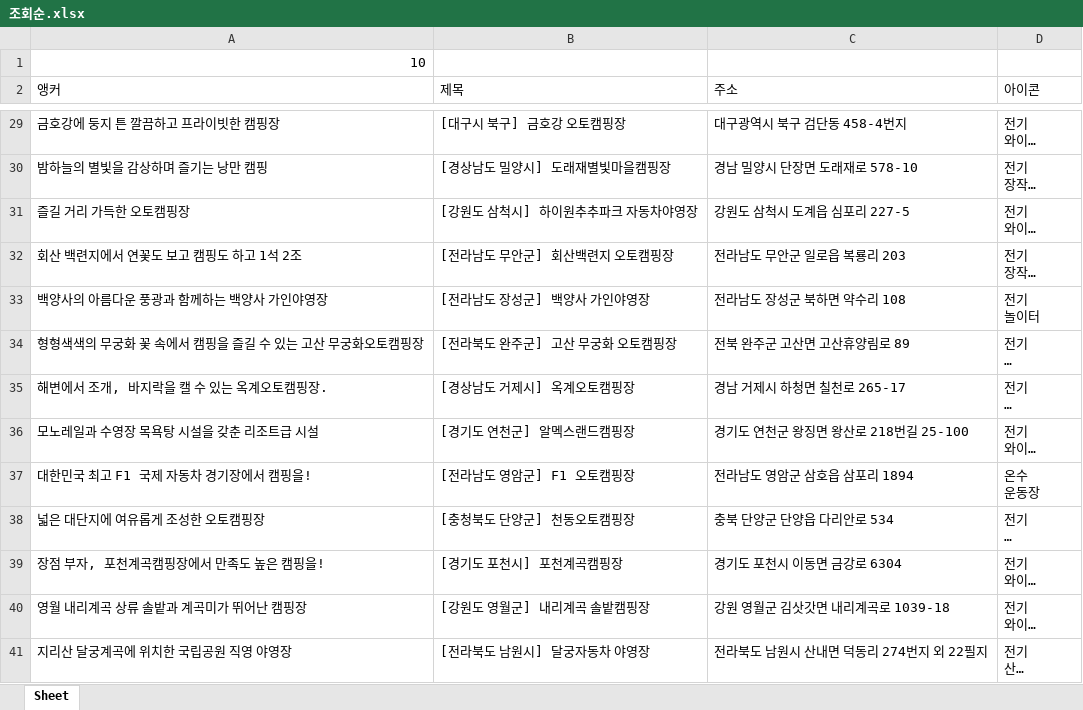
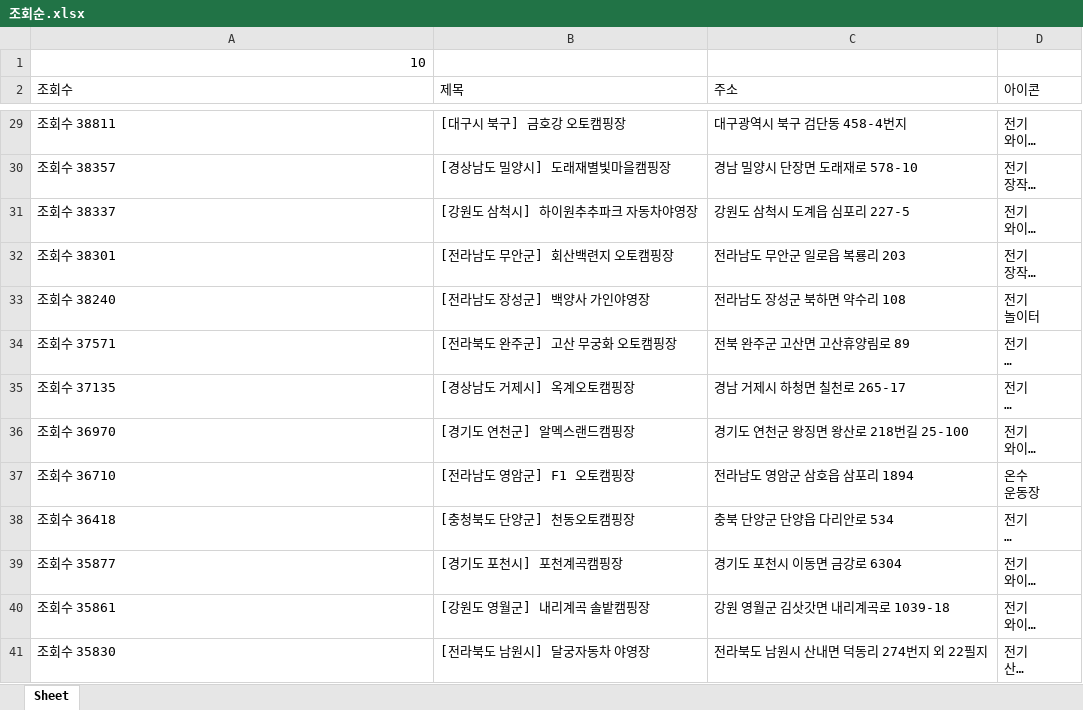
Before and after one commit to tiamoirony/Done, an Excel workbook: cra/조회순.xlsx, sheet Sheet, drawn as a sheet; only a part is shown, gaps mark what is left out; long unchanged cells end in …; values as stored, in another font and other column widths than the file's, no borders; the diff covers the shown part only; the diff names each change by its address in the sheet, - before the commit and + after, or states it on an @@ line.

```diff
--- a/cra/조회순.xlsx (sheet Sheet)
+++ b/cra/조회순.xlsx (sheet Sheet)
-A2: 앵커
+A2: 조회수
-A29 (조회수): 금호강에 둥지 튼 깔끔하고 프라이빗한 캠핑장
+A29 (조회수): 조회수 38811
-A30 (조회수): 밤하늘의 별빛을 감상하며 즐기는 낭만 캠핑
+A30 (조회수): 조회수 38357
-A31 (조회수): 즐길 거리 가득한 오토캠핑장
+A31 (조회수): 조회수 38337
-A32 (조회수): 회산 백련지에서 연꽃도 보고 캠핑도 하고 1석 2조
+A32 (조회수): 조회수 38301
-A33 (조회수): 백양사의 아름다운 풍광과 함께하는 백양사 가인야영장
+A33 (조회수): 조회수 38240
-A34 (조회수): 형형색색의 무궁화 꽃 속에서 캠핑을 즐길 수 있는 고산 무궁화오토캠핑장
+A34 (조회수): 조회수 37571
-A35 (조회수): 해변에서 조개, 바지락을 캘 수 있는 옥계오토캠핑장.
+A35 (조회수): 조회수 37135
-A36 (조회수): 모노레일과 수영장 목욕탕 시설을 갖춘 리조트급 시설
+A36 (조회수): 조회수 36970
-A37 (조회수): 대한민국 최고 F1 국제 자동차 경기장에서 캠핑을!
+A37 (조회수): 조회수 36710
-A38 (조회수): 넓은 대단지에 여유롭게 조성한 오토캠핑장
+A38 (조회수): 조회수 36418
-A39 (조회수): 장점 부자, 포천계곡캠핑장에서 만족도 높은 캠핑을!
+A39 (조회수): 조회수 35877
-A40 (조회수): 영월 내리계곡 상류 솔밭과 계곡미가 뛰어난 캠핑장
+A40 (조회수): 조회수 35861
-A41 (조회수): 지리산 달궁계곡에 위치한 국립공원 직영 야영장
+A41 (조회수): 조회수 35830
```
Also changed, not shown: 46 edited cells elsewhere in this sheet, 1 other file.
